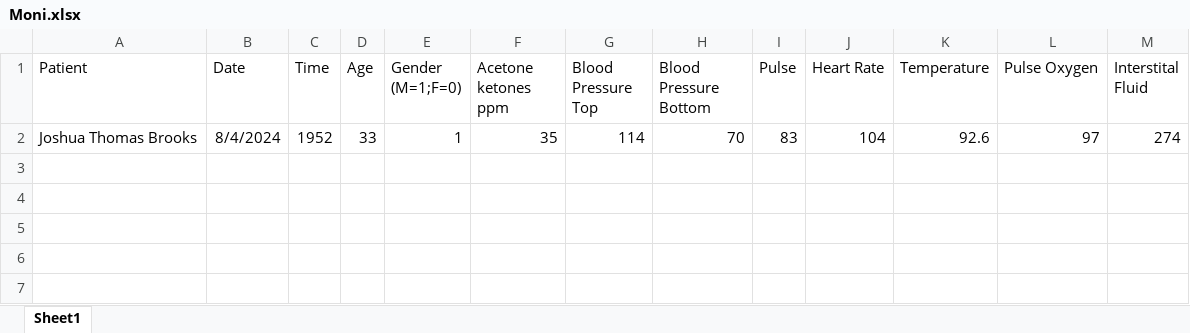
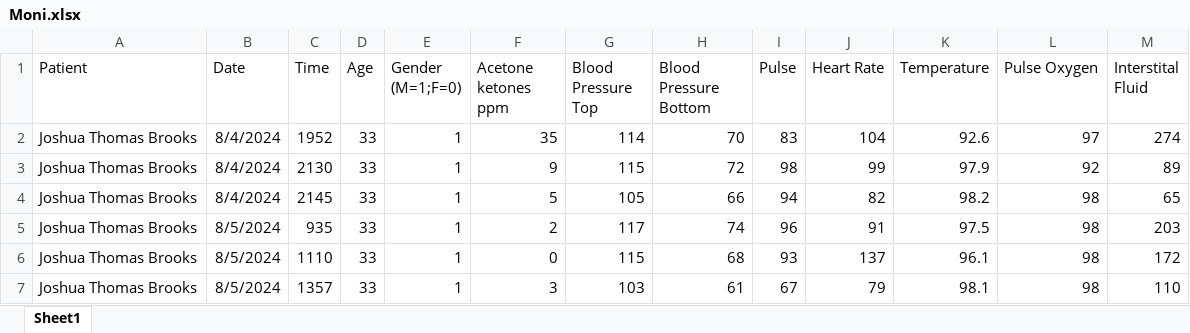
Before and after one commit to jtb21091/Moni, an Excel workbook: Moni.xlsx, sheet Sheet1, drawn as a sheet; values as stored, in another font and other column widths than the file's, no borders; the diff names each change by its address in the sheet, - before the commit and + after, or states it on an @@ line.

Commit message:
Add files via upload

```diff
--- a/Moni.xlsx (sheet Sheet1)
+++ b/Moni.xlsx (sheet Sheet1)
+row 3: Joshua Thomas Brooks | 8/4/2024 | 2130 | 33 | 1 | 9 | 115 | 72 | 98 | 99 | 97.9 | 92 | 89
+row 4: Joshua Thomas Brooks | 8/4/2024 | 2145 | 33 | 1 | 5 | 105 | 66 | 94 | 82 | 98.2 | 98 | 65
+row 5: Joshua Thomas Brooks | 8/5/2024 | 935 | 33 | 1 | 2 | 117 | 74 | 96 | 91 | 97.5 | 98 | 203
+row 6: Joshua Thomas Brooks | 8/5/2024 | 1110 | 33 | 1 | 0 | 115 | 68 | 93 | 137 | 96.1 | 98 | 172
+row 7: Joshua Thomas Brooks | 8/5/2024 | 1357 | 33 | 1 | 3 | 103 | 61 | 67 | 79 | 98.1 | 98 | 110
```
